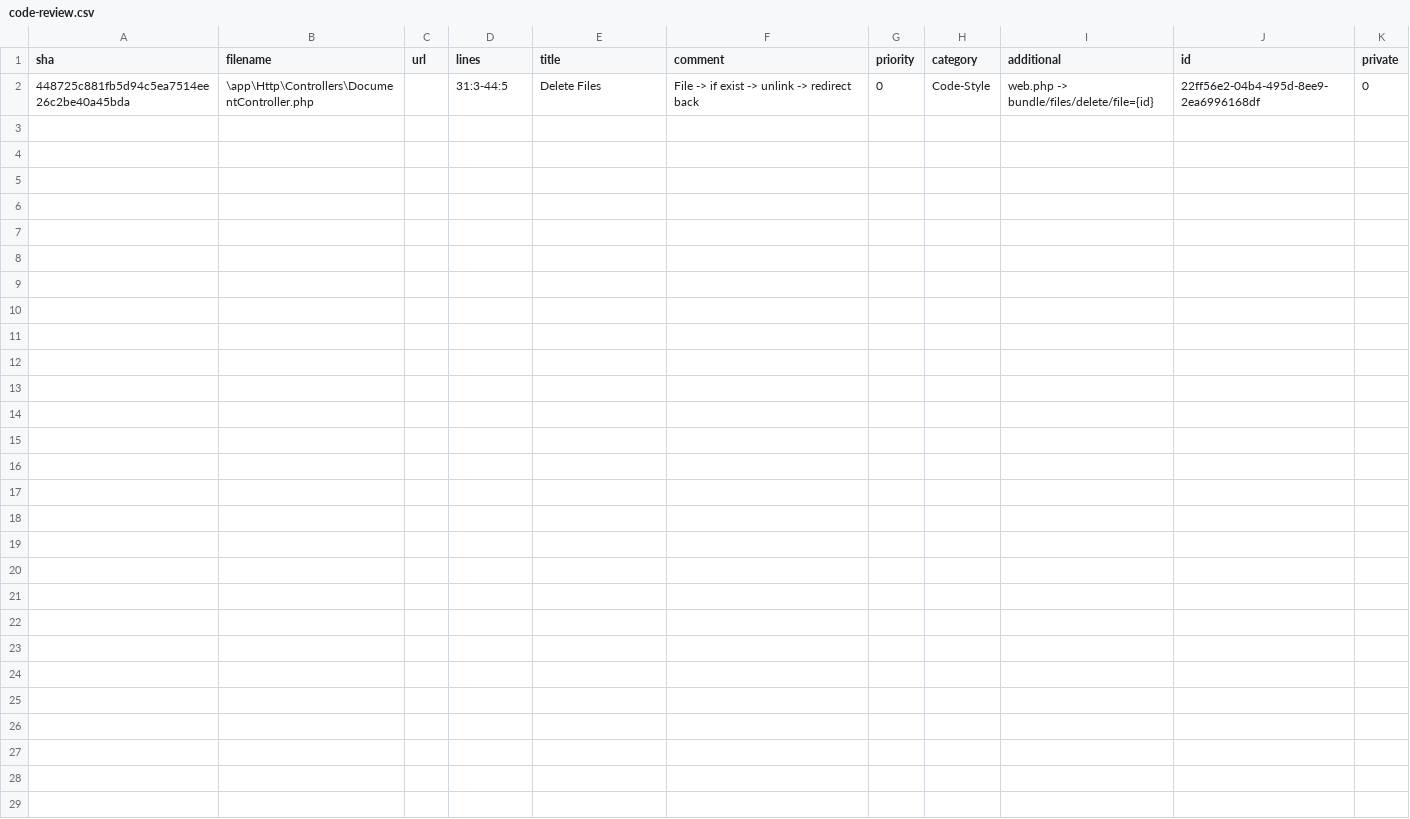
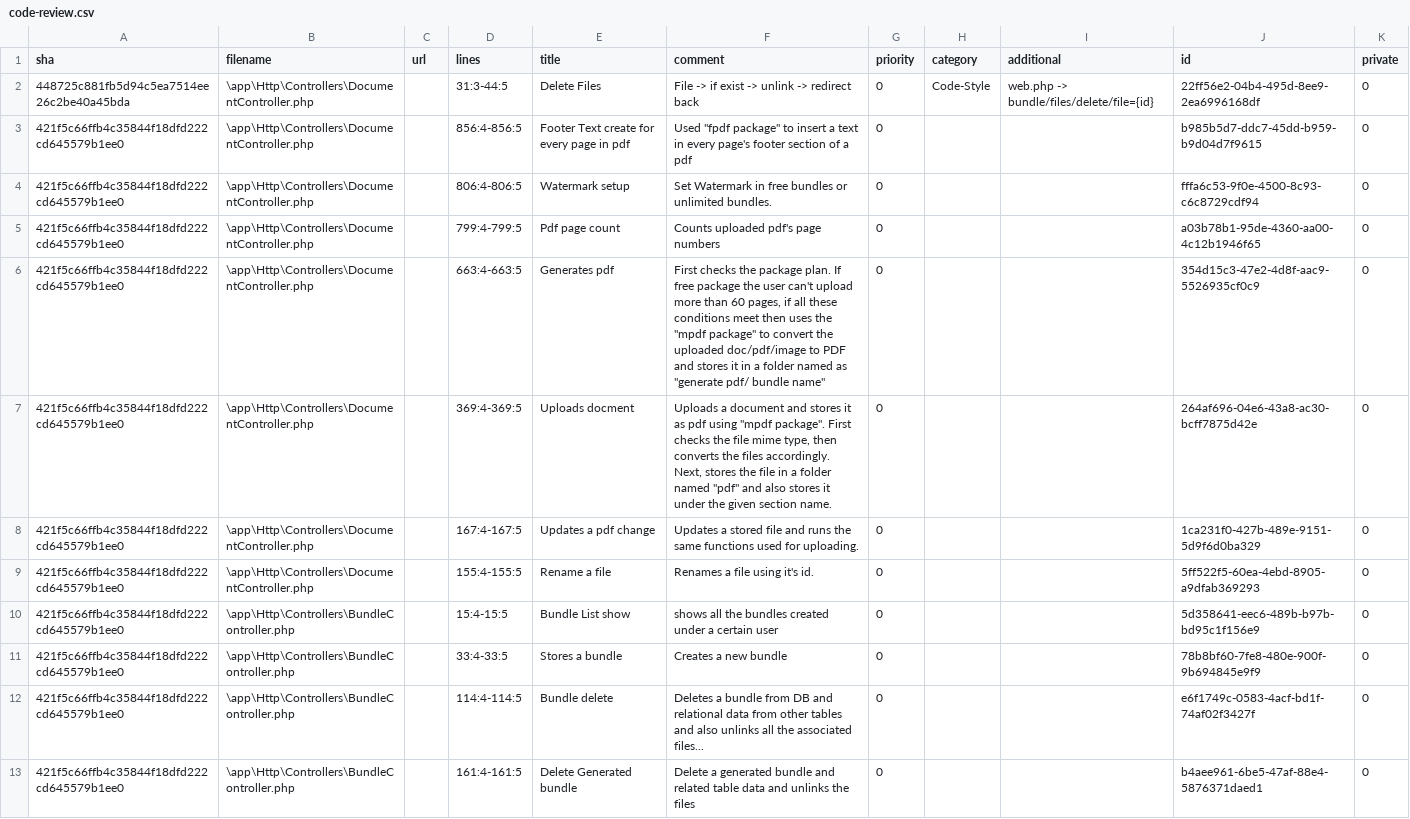
Before and after one commit to dev-shakib/bundler, a CSV file: code-review.csv, drawn as a sheet.

Commit message:
bundler and document controller comment done

```diff
--- a/code-review.csv
+++ b/code-review.csv
@@ -2 +2,12 @@ sha,filename,url,lines,title,comment,priority,category,additional,id,private
 "448725c881fb5d94c5ea7514ee26c2be40a45bda","\app\Http\Controllers\DocumentController.php","","31:3-44:5","Delete  Files","File -> if exist -> unlink -> redirect back","0","Code-Style","web.php -> bundle/files/delete/file={id}","22ff56e2-04b4-495d-8ee9-2ea6996168df","0"
+"421f5c66ffb4c35844f18dfd222cd645579b1ee0","\app\Http\Controllers\DocumentController.php","","856:4-856:5","Footer Text create for every page in pdf","Used ""fpdf package"" to insert a text in every page's footer section of a pdf","0","","","b985b5d7-ddc7-45dd-b959-b9d04d7f9615","0"
+"421f5c66ffb4c35844f18dfd222cd645579b1ee0","\app\Http\Controllers\DocumentController.php","","806:4-806:5","Watermark setup","Set Watermark in free bundles or unlimited bundles.","0","","","fffa6c53-9f0e-4500-8c93-c6c8729cdf94","0"
+"421f5c66ffb4c35844f18dfd222cd645579b1ee0","\app\Http\Controllers\DocumentController.php","","799:4-799:5","Pdf page count","Counts uploaded pdf's page numbers","0","","","a03b78b1-95de-4360-aa00-4c12b1946f65","0"
+"421f5c66ffb4c35844f18dfd222cd645579b1ee0","\app\Http\Controllers\DocumentController.php","","663:4-663:5","Generates pdf","First checks the package plan. If free package the  user can't upload more than 60 pages, if all these conditions meet then uses the ""mpdf package"" to convert the uploaded doc/pdf/image to PDF and stores it in a folder named as ""generate pdf/ bundle name""","0","","","354d15c3-47e2-4d8f-aac9-5526935cf0c9","0"
+"421f5c66ffb4c35844f18dfd222cd645579b1ee0","\app\Http\Controllers\DocumentController.php","","369:4-369:5","Uploads docment","Uploads a document and stores it as pdf using ""mpdf package"". First checks the file mime type, then converts the files accordingly. Next, stores the file in a folder named ""pdf"" and also stores it under the given section name.","0","","","264af696-04e6-43a8-ac30-bcff7875d42e","0"
+"421f5c66ffb4c35844f18dfd222cd645579b1ee0","\app\Http\Controllers\DocumentController.php","","167:4-167:5","Updates a pdf change","Updates a stored file and runs the same functions used for uploading.","0","","","1ca231f0-427b-489e-9151-5d9f6d0ba329","0"
+"421f5c66ffb4c35844f18dfd222cd645579b1ee0","\app\Http\Controllers\DocumentController.php","","155:4-155:5","Rename a file","Renames a file using it's id.","0","","","5ff522f5-60ea-4ebd-8905-a9dfab369293","0"
+"421f5c66ffb4c35844f18dfd222cd645579b1ee0","\app\Http\Controllers\BundleController.php","","15:4-15:5","Bundle List show","shows all the bundles created under a certain user","0","","","5d358641-eec6-489b-b97b-bd95c1f156e9","0"
+"421f5c66ffb4c35844f18dfd222cd645579b1ee0","\app\Http\Controllers\BundleController.php","","33:4-33:5","Stores a bundle","Creates a new bundle","0","","","78b8bf60-7fe8-480e-900f-9b694845e9f9","0"
+"421f5c66ffb4c35844f18dfd222cd645579b1ee0","\app\Http\Controllers\BundleController.php","","114:4-114:5","Bundle delete","Deletes a bundle from DB and relational data from other tables and also unlinks all the associated files...","0","","","e6f1749c-0583-4acf-bd1f-74af02f3427f","0"
+"421f5c66ffb4c35844f18dfd222cd645579b1ee0","\app\Http\Controllers\BundleController.php","","161:4-161:5","Delete Generated bundle","Delete a generated bundle and related table data and unlinks the files","0","","","b4aee961-6be5-47af-88e4-5876371daed1","0"
```
Also changed, not shown: 2 other files.
